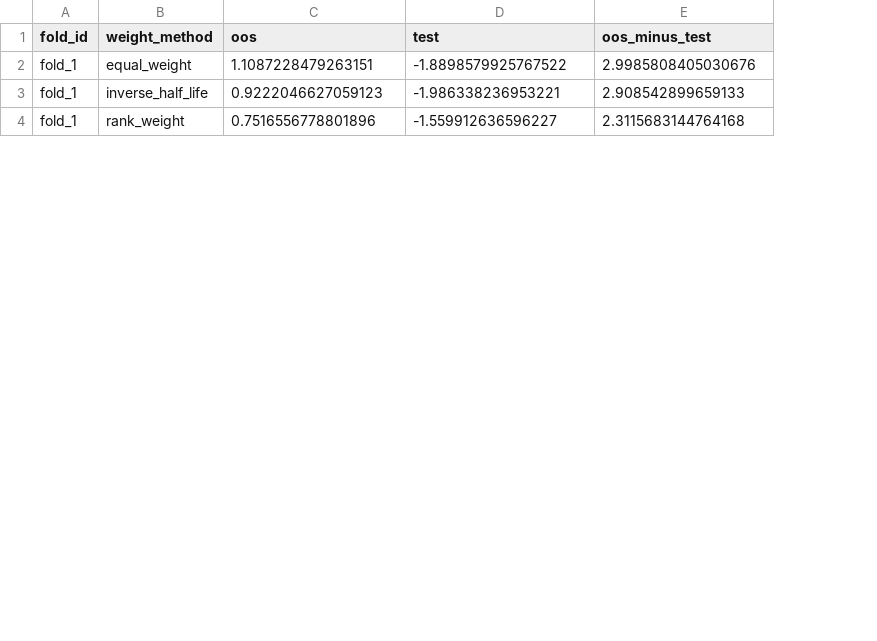
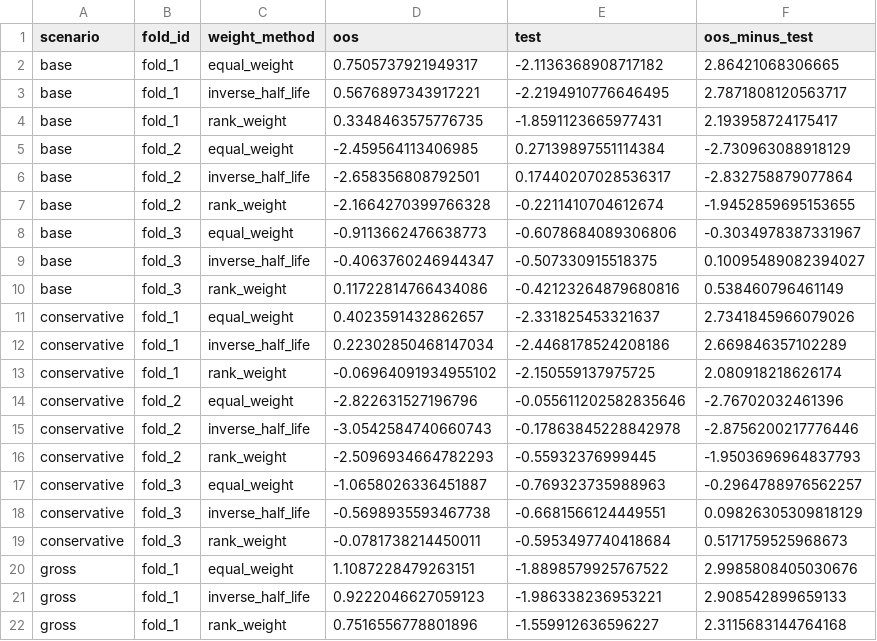
Before and after one commit to aditiseshadricodes/QuantProjects, a CSV file: pairs-trading-ai-tech/outputs/tables/v2_test_oos_sharpe_pivot.csv, drawn as a sheet; only a part is shown; the diff names each change by its address in the sheet, - before the commit and + after, or states it on an @@ line.

```diff
--- a/pairs-trading-ai-tech/outputs/tables/v2_test_oos_sharpe_pivot.csv
+++ b/pairs-trading-ai-tech/outputs/tables/v2_test_oos_sharpe_pivot.csv
+column A (scenario), rows 20-22: all gross
+row 2: base | fold_1 | equal_weight | 0.7505737921949317 | -2.1136368908717182 | 2.86421068306665
+row 3: base | fold_1 | inverse_half_life | 0.5676897343917221 | -2.2194910776646495 | 2.7871808120563717
+row 4: base | fold_1 | rank_weight | 0.3348463575776735 | -1.8591123665977431 | 2.193958724175417
+row 5: base | fold_2 | equal_weight | -2.459564113406985 | 0.27139897551114384 | -2.730963088918129
+row 6: base | fold_2 | inverse_half_life | -2.658356808792501 | 0.17440207028536317 | -2.832758879077864
+row 7: base | fold_2 | rank_weight | -2.1664270399766328 | -0.2211410704612674 | -1.9452859695153655
+row 8: base | fold_3 | equal_weight | -0.9113662476638773 | -0.6078684089306806 | -0.3034978387331967
+row 9: base | fold_3 | inverse_half_life | -0.4063760246944347 | -0.507330915518375 | 0.10095489082394027
+row 10: base | fold_3 | rank_weight | 0.11722814766434086 | -0.42123264879680816 | 0.538460796461149
+row 11: conservative | fold_1 | equal_weight | 0.4023591432862657 | -2.331825453321637 | 2.7341845966079026
+row 12: conservative | fold_1 | inverse_half_life | 0.22302850468147034 | -2.4468178524208186 | 2.669846357102289
+row 13: conservative | fold_1 | rank_weight | -0.06964091934955102 | -2.150559137975725 | 2.080918218626174
+row 14: conservative | fold_2 | equal_weight | -2.822631527196796 | -0.055611202582835646 | -2.76702032461396
+row 15: conservative | fold_2 | inverse_half_life | -3.0542584740660743 | -0.17863845228842978 | -2.8756200217776446
+row 16: conservative | fold_2 | rank_weight | -2.5096934664782293 | -0.55932376999445 | -1.9503696964837793
+row 17: conservative | fold_3 | equal_weight | -1.0658026336451887 | -0.769323735988963 | -0.2964788976562257
+row 18: conservative | fold_3 | inverse_half_life | -0.5698935593467738 | -0.6681566124449551 | 0.09826305309818129
+row 19: conservative | fold_3 | rank_weight | -0.0781738214450011 | -0.5953497740418684 | 0.5171759525968673
```
Also changed, not shown: pairs-trading-ai-tech/outputs/tables/v2_oos_pair_backtest_summary.csv, pairs-trading-ai-tech/outputs/tables/v2_test_oos_drawdown_pivot.csv, 16 other files.
